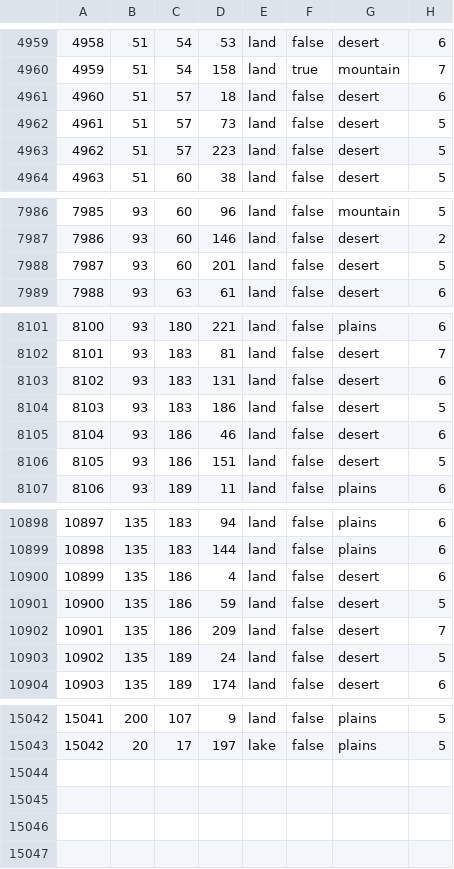
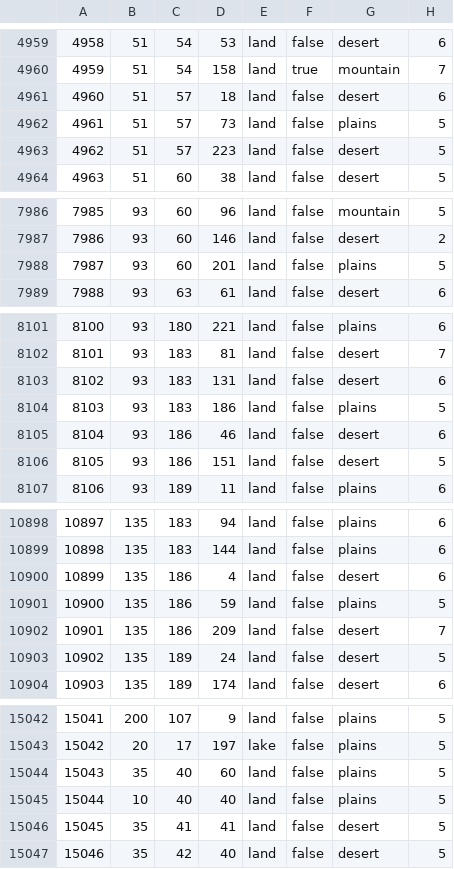
Before and after one commit to Thursasprengir/AtlantisMuLemuria, a CSV file: map/definition.csv, drawn as a sheet; only a part is shown, gaps mark what is left out.

```diff
--- a/map/definition.csv
+++ b/map/definition.csv
@@ -4961,3 +4961,3 @@
 4960;51;57;18;land;false;desert;6
-4961;51;57;73;land;false;desert;5
+4961;51;57;73;land;false;plains;5
 4962;51;57;223;land;false;desert;5
@@ -7987,3 +7987,3 @@
 7986;93;60;146;land;false;desert;2
-7987;93;60;201;land;false;desert;5
+7987;93;60;201;land;false;plains;5
 7988;93;63;61;land;false;desert;6
@@ -8103,3 +8103,3 @@
 8102;93;183;131;land;false;desert;6
-8103;93;183;186;land;false;desert;5
+8103;93;183;186;land;false;plains;5
 8104;93;186;46;land;false;desert;6
@@ -10900,3 +10900,3 @@
 10899;135;186;4;land;false;desert;6
-10900;135;186;59;land;false;desert;5
+10900;135;186;59;land;false;plains;5
 10901;135;186;209;land;false;desert;7
@@ -15043 +15043,5 @@
 15042;20;17;197;lake;false;plains;5
+15043;35;40;60;land;false;plains;5
+15044;10;40;40;land;false;plains;5
+15045;35;41;41;land;false;desert;5
+15046;35;42;40;land;false;desert;5
```
Also changed, not shown: 14 other files.
